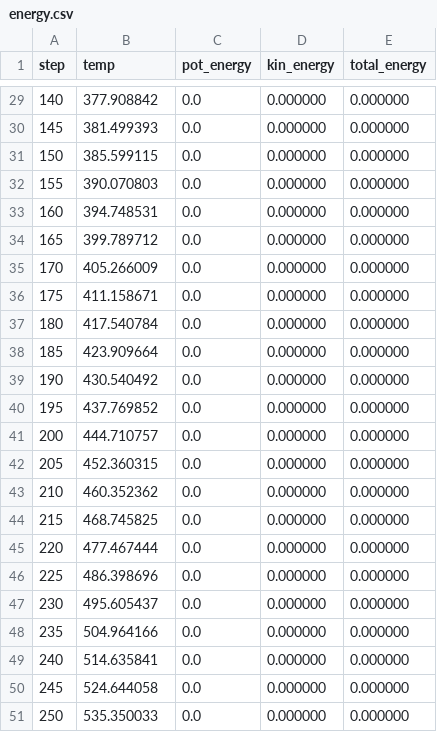
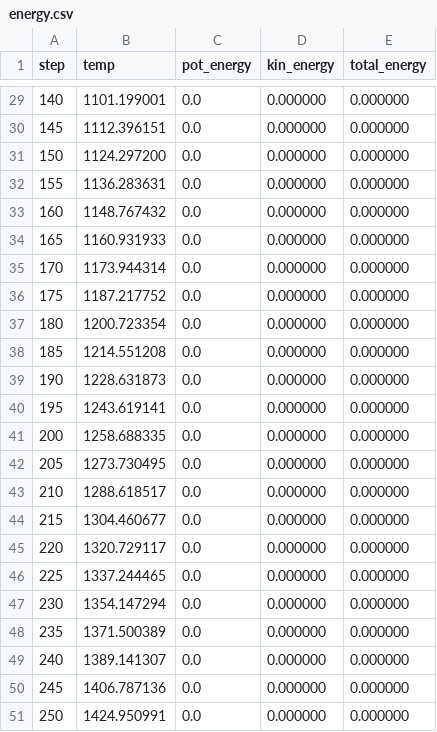
Before and after one commit to LeoM965/MolecularDynamics, a CSV file: MolecularDynamics/output/energy.csv, drawn as a sheet; only a part is shown, gaps mark what is left out; the diff covers the shown part only.

```diff
--- a/MolecularDynamics/output/energy.csv
+++ b/MolecularDynamics/output/energy.csv
@@ -29,23 +29,23 @@ step,temp,pot_energy,kin_energy,total_energy
-140,377.908842,0.0,0.000000,0.000000
-145,381.499393,0.0,0.000000,0.000000
-150,385.599115,0.0,0.000000,0.000000
-155,390.070803,0.0,0.000000,0.000000
-160,394.748531,0.0,0.000000,0.000000
-165,399.789712,0.0,0.000000,0.000000
-170,405.266009,0.0,0.000000,0.000000
-175,411.158671,0.0,0.000000,0.000000
-180,417.540784,0.0,0.000000,0.000000
-185,423.909664,0.0,0.000000,0.000000
-190,430.540492,0.0,0.000000,0.000000
-195,437.769852,0.0,0.000000,0.000000
-200,444.710757,0.0,0.000000,0.000000
-205,452.360315,0.0,0.000000,0.000000
-210,460.352362,0.0,0.000000,0.000000
-215,468.745825,0.0,0.000000,0.000000
-220,477.467444,0.0,0.000000,0.000000
-225,486.398696,0.0,0.000000,0.000000
-230,495.605437,0.0,0.000000,0.000000
-235,504.964166,0.0,0.000000,0.000000
-240,514.635841,0.0,0.000000,0.000000
-245,524.644058,0.0,0.000000,0.000000
-250,535.350033,0.0,0.000000,0.000000
+140,1101.199001,0.0,0.000000,0.000000
+145,1112.396151,0.0,0.000000,0.000000
+150,1124.297200,0.0,0.000000,0.000000
+155,1136.283631,0.0,0.000000,0.000000
+160,1148.767432,0.0,0.000000,0.000000
+165,1160.931933,0.0,0.000000,0.000000
+170,1173.944314,0.0,0.000000,0.000000
+175,1187.217752,0.0,0.000000,0.000000
+180,1200.723354,0.0,0.000000,0.000000
+185,1214.551208,0.0,0.000000,0.000000
+190,1228.631873,0.0,0.000000,0.000000
+195,1243.619141,0.0,0.000000,0.000000
+200,1258.688335,0.0,0.000000,0.000000
+205,1273.730495,0.0,0.000000,0.000000
+210,1288.618517,0.0,0.000000,0.000000
+215,1304.460677,0.0,0.000000,0.000000
+220,1320.729117,0.0,0.000000,0.000000
+225,1337.244465,0.0,0.000000,0.000000
+230,1354.147294,0.0,0.000000,0.000000
+235,1371.500389,0.0,0.000000,0.000000
+240,1389.141307,0.0,0.000000,0.000000
+245,1406.787136,0.0,0.000000,0.000000
+250,1424.950991,0.0,0.000000,0.000000
```
Also changed, not shown: 27 edited cells elsewhere in this file, MolecularDynamics/output/trajectory.csv, 34 other files.
